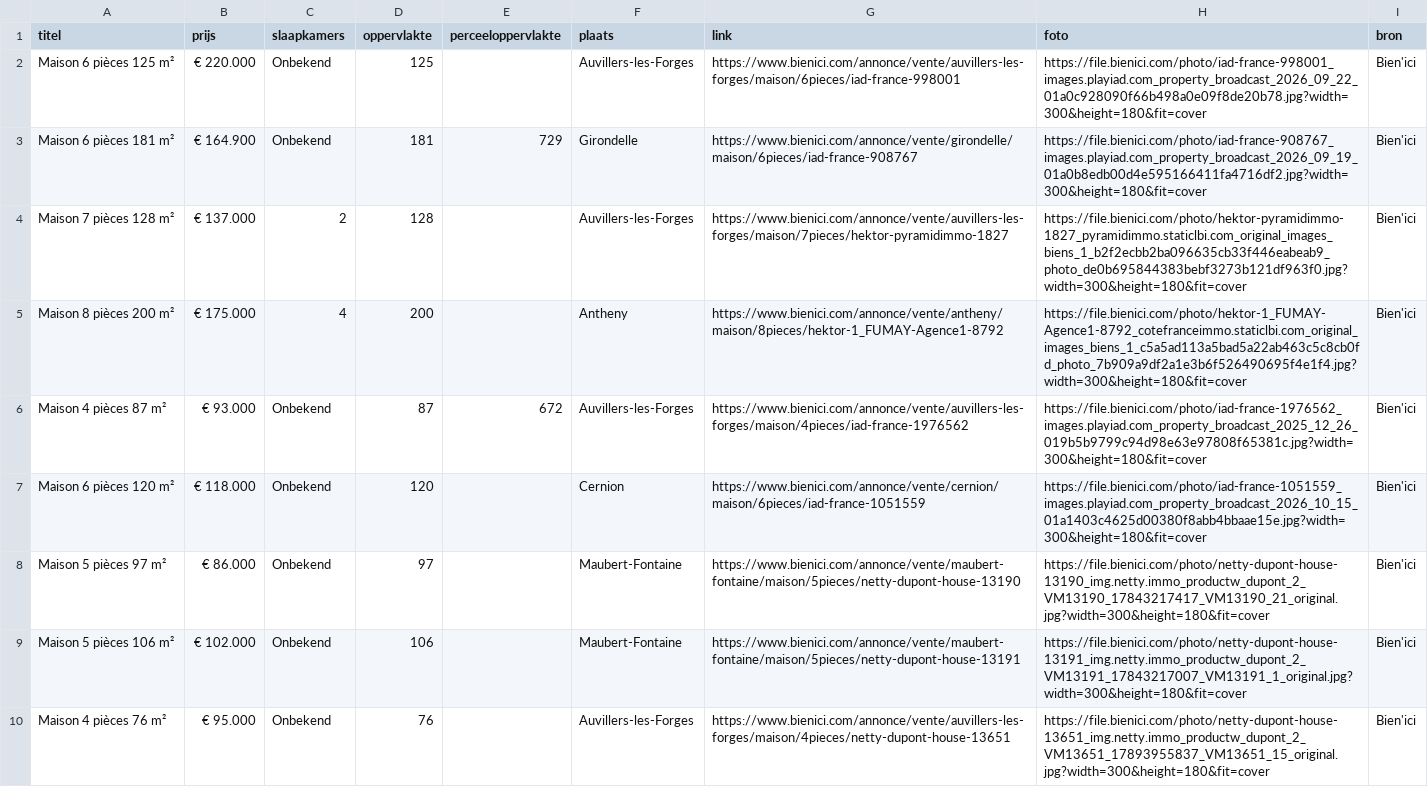
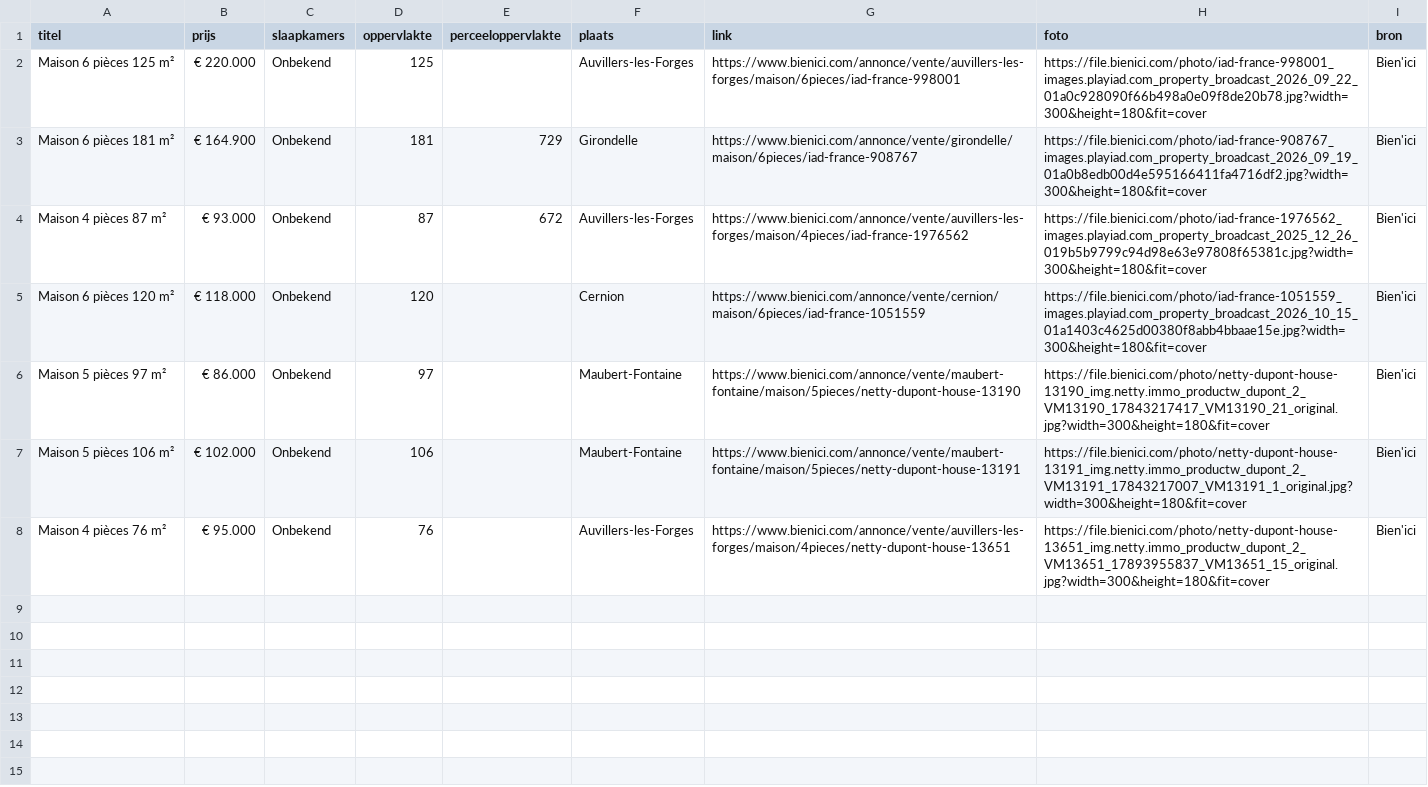
Before and after one commit to janvijverberg918/Huizenzoeker-Frankrijk, a CSV file: woningen_08260_bienici.csv, drawn as a sheet.

```diff
--- a/woningen_08260_bienici.csv
+++ b/woningen_08260_bienici.csv
@@ -3,4 +3,2 @@ Maison 6 pièces 125 m²,€ 220.000,Onbekend,125,,Auvillers-les-Forges,https://
 Maison 6 pièces 181 m²,€ 164.900,Onbekend,181,729,Girondelle,https://www.bienici.com/annonce/vente/girondelle/maison/6pieces/iad-france-908767,https://file.bienici.com/photo/iad-france-908767_images.playiad.com_property_broadcast_2026_09_19_01a0b8edb00d4e595166411fa4716df2.jpg?width=300&height=180&fit=cover,Bien'ici
-Maison 7 pièces 128 m²,€ 137.000,2,128,,Auvillers-les-Forges,https://www.bienici.com/annonce/vente/auvillers-les-forges/maison/7pieces/hektor-pyramidimmo-1827,https://file.bienici.com/photo/hektor-pyramidimmo-1827_pyramidimmo.staticlbi.com_original_images_biens_1_b2f2ecbb2ba096635cb33f446eabeab9_photo_de0b695844383bebf3273b121df963f0.jpg?width=300&height=180&fit=cover,Bien'ici
-Maison 8 pièces 200 m²,€ 175.000,4,200,,Antheny,https://www.bienici.com/annonce/vente/antheny/maison/8pieces/hektor-1_FUMAY-Agence1-8792,https://file.bienici.com/photo/hektor-1_FUMAY-Agence1-8792_cotefranceimmo.staticlbi.com_original_images_biens_1_c5a5ad113a5bad5a22ab463c5c8cb0fd_photo_7b909a9df2a1e3b6f526490695f4e1f4.jpg?width=300&height=180&fit=cover,Bien'ici
 Maison 4 pièces 87 m²,€ 93.000,Onbekend,87,672,Auvillers-les-Forges,https://www.bienici.com/annonce/vente/auvillers-les-forges/maison/4pieces/iad-france-1976562,https://file.bienici.com/photo/iad-france-1976562_images.playiad.com_property_broadcast_2025_12_26_019b5b9799c94d98e63e97808f65381c.jpg?width=300&height=180&fit=cover,Bien'ici
```
Also changed, not shown: woningen_02260_bienici.csv, woningen_08000_bienici.csv, 6 other files.
